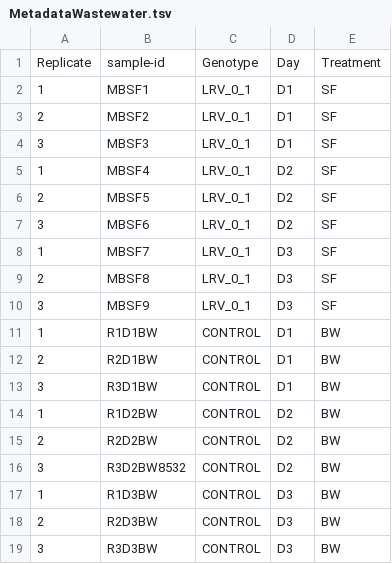
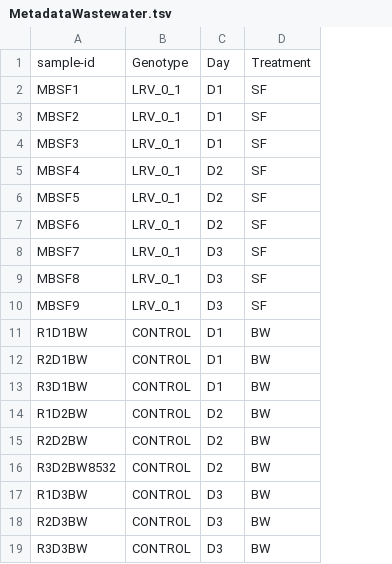
Before and after one commit to madbullahi/DWS, a TSV file: MetadataWastewater.tsv, drawn as a sheet; the diff names each change by its address in the sheet, - before the commit and + after, or states it on an @@ line.

Commit message:
Add files via upload
'commit'

```diff
--- a/MetadataWastewater.tsv
+++ b/MetadataWastewater.tsv
-column A, rows 1-19: Replicate | 1 | 2 | 3 | 1 | 2 | 3 | 1 | 2 | 3 | 1 | 2 | 3 | 1 | 2 | 3 | 1 | 2 | 3
```
